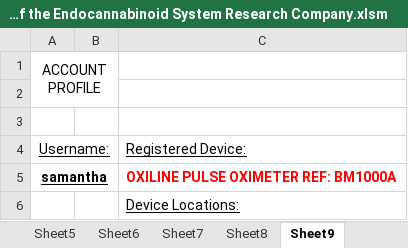
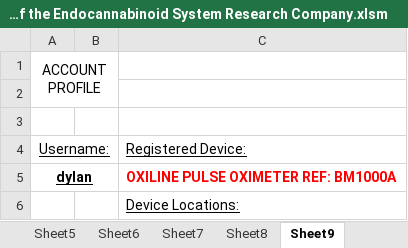
Before and after one commit to EllisDylanP/ESRC, an Excel workbook: Retail face of the Endocannabinoid System Research Company.xlsm, sheet Sheet9, drawn as a sheet; values as stored, in another font and other column widths than the file's, no borders; the diff names each change by its address in the sheet, - before the commit and + after, or states it on an @@ line.

```diff
--- a/Retail face of the Endocannabinoid System Research Company.xlsm (sheet Sheet9)
+++ b/Retail face of the Endocannabinoid System Research Company.xlsm (sheet Sheet9)
-A5: samantha
+A5: dylan
```
Also changed, not shown: sheet Sheet13, sheet Sheet3, hidden cells, charts or pictures.
